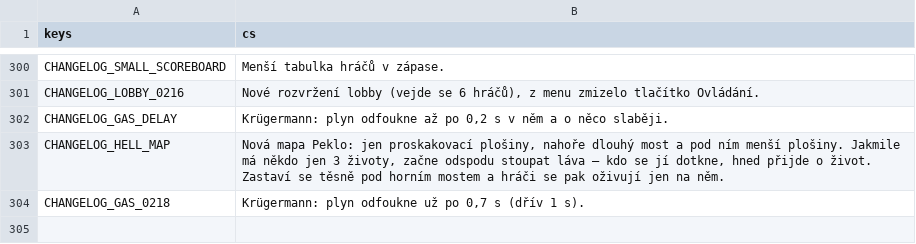
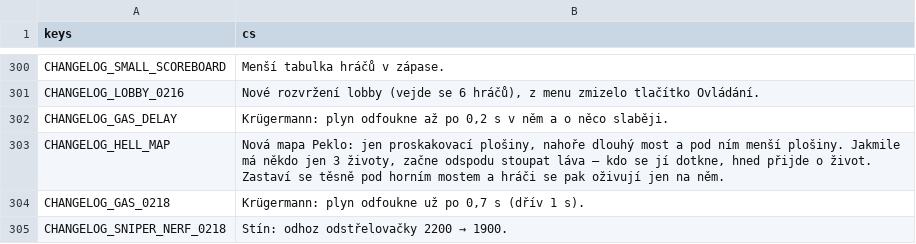
Before and after one commit to nejhorsiprogramatorsveta/Gun_game, a CSV file: localization/translations.csv, drawn as a sheet; only a part is shown, gaps mark what is left out.

```diff
--- a/localization/translations.csv
+++ b/localization/translations.csv
@@ -304 +304,2 @@ CHANGELOG_HELL_MAP,"Nová mapa Peklo: jen proskakovací plošiny, nahoře dlouh
 CHANGELOG_GAS_0218,"Krügermann: plyn odfoukne už po 0,7 s (dřív 1 s)."
+CHANGELOG_SNIPER_NERF_0218,"Stín: odhoz odstřelovačky 2200 → 1900."
```
Also changed, not shown: 6 other files.
